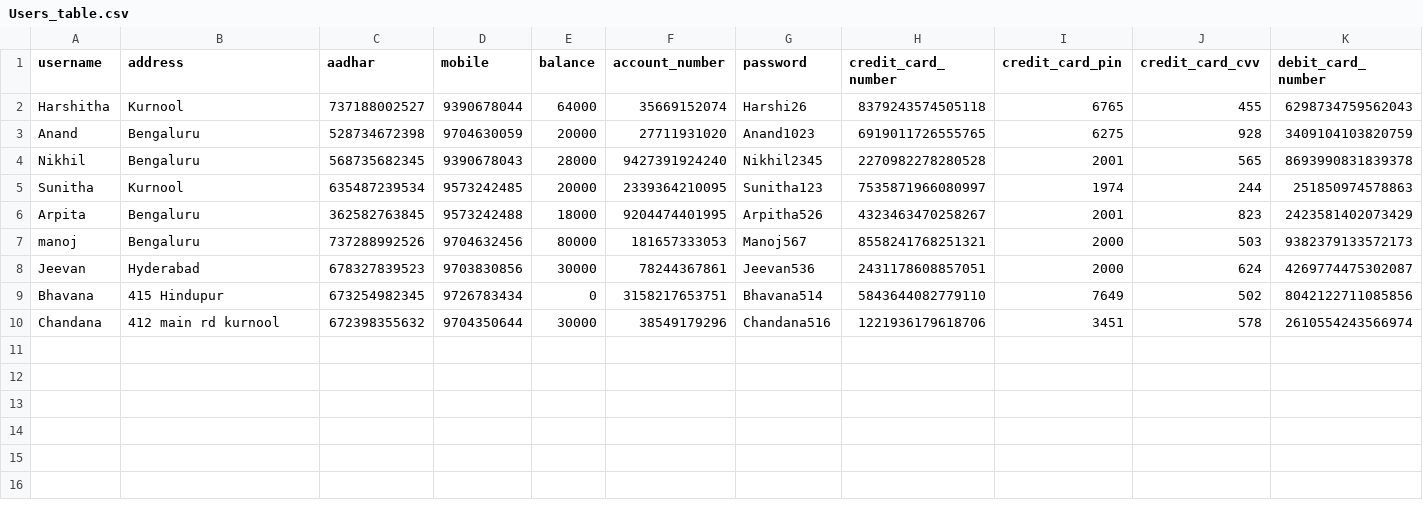
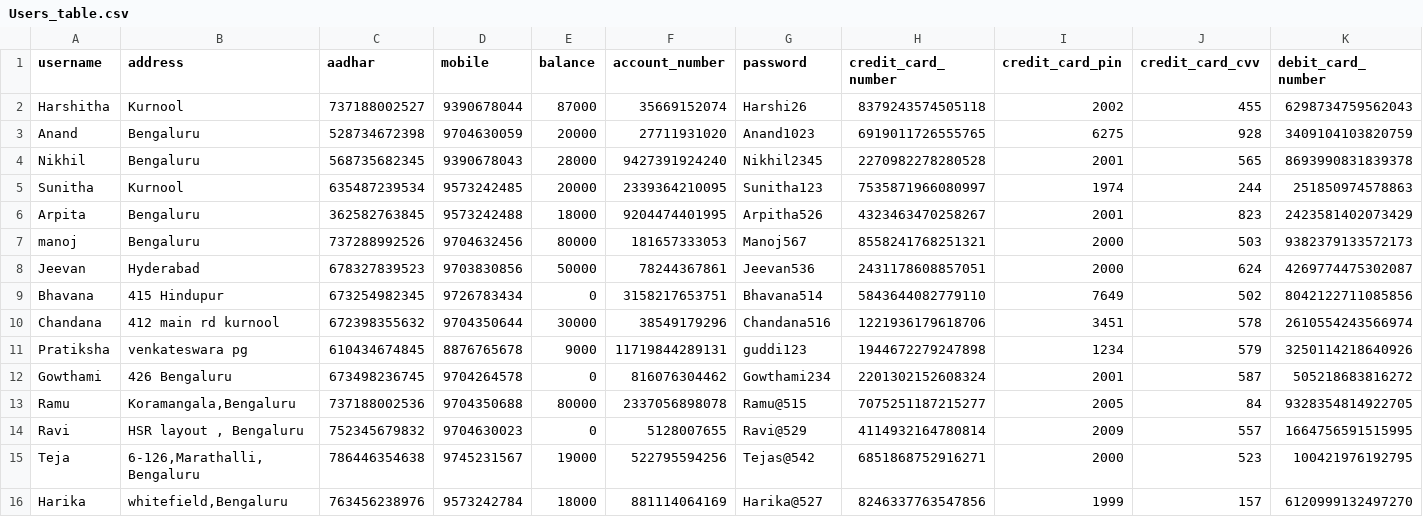
Before and after one commit to Ha-rshitha1/Banking_Application, a CSV file: Users_table.csv, drawn as a sheet; only a part is shown; rows hold the shown columns only; the diff names each change by its address in the sheet, - before the commit and + after, or states it on an @@ line.

Commit message:
Added database tables

```diff
--- a/Users_table.csv
+++ b/Users_table.csv
-E2 (balance): 64000
+E2 (balance): 87000
-I2 (credit_card_pin): 6765
+I2 (credit_card_pin): 2002
-E8 (balance): 30000
+E8 (balance): 50000
+row 11: Pratiksha | venkateswara pg | 610434674845 | 8876765678 | 9000 | 11719844289131 | guddi123 | 1944672279247898 | 1234 | 579 | 3250114218640926
+row 12: Gowthami | 426 Bengaluru | 673498236745 | 9704264578 | 0 | 816076304462 | Gowthami234 | 2201302152608324 | 2001 | 587 | 505218683816272
+row 13: Ramu | Koramangala,Bengaluru | 737188002536 | 9704350688 | 80000 | 2337056898078 | Ramu@515 | 7075251187215277 | 2005 | 84 | 9328354814922705
+row 14: Ravi | HSR layout , Bengaluru | 752345679832 | 9704630023 | 0 | 5128007655 | Ravi@529 | 4114932164780814 | 2009 | 557 | 1664756591515995
+row 15: Teja | 6-126,Marathalli,Bengaluru | 786446354638 | 9745231567 | 19000 | 522795594256 | Tejas@542 | 6851868752916271 | 2000 | 523 | 100421976192795
+row 16: Harika | whitefield,Bengaluru | 763456238976 | 9573242784 | 18000 | 881114064169 | Harika@527 | 8246337763547856 | 1999 | 157 | 6120999132497270
```
Also changed, not shown: Beneficiaries_table.csv, Newly_Registered_UserCard_Details.csv.
